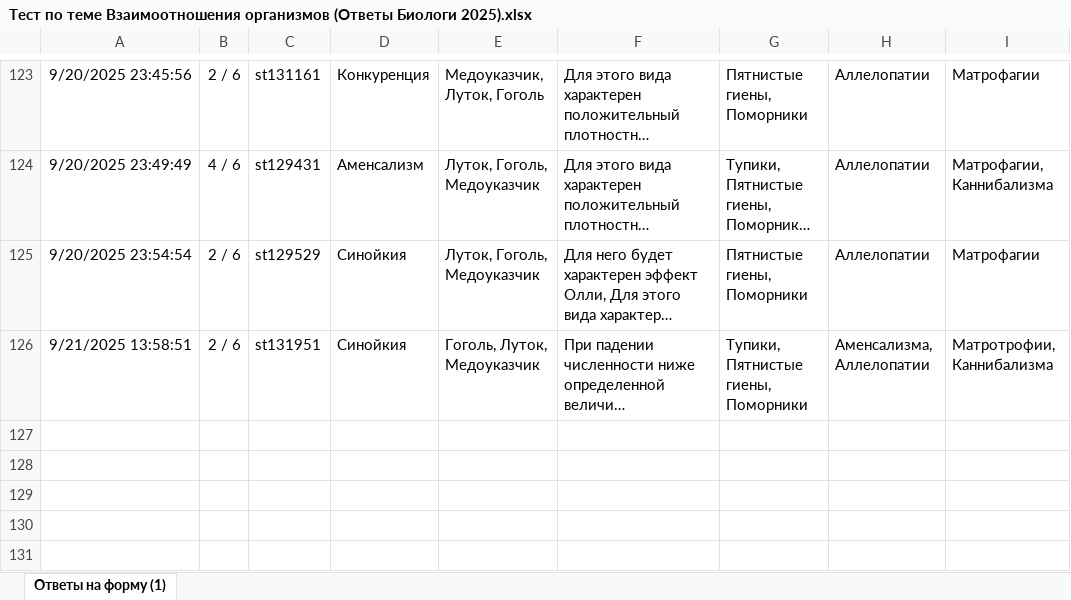
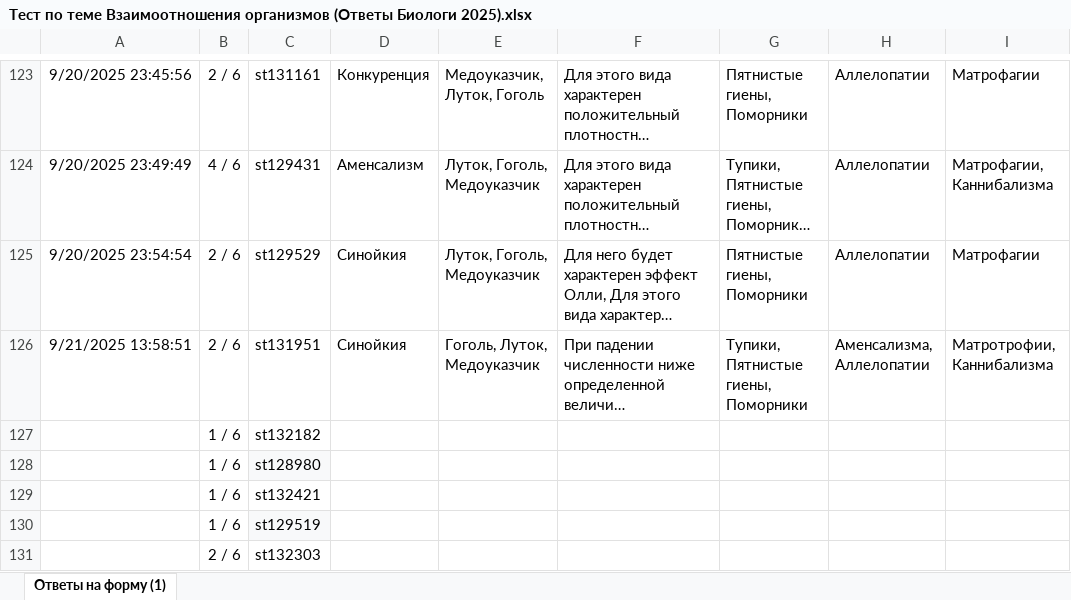
Before and after one commit to polydora/General-ecology, an Excel workbook: data/Тест по теме Взаимоотношения организмов (Ответы Биологи 2025).xlsx, sheet Ответы на форму (1), drawn as a sheet; only a part is shown, gaps mark what is left out; long unchanged cells end in …; values as stored, in another font and other column widths than the file's, no borders; charts and pictures and table styles not drawn; the diff names each change by its address in the sheet, - before the commit and + after, or states it on an @@ line.

```diff
--- a/data/Тест по теме Взаимоотношения организмов (Ответы Биологи 2025).xlsx (sheet Ответы на форму (1))
+++ b/data/Тест по теме Взаимоотношения организмов (Ответы Биологи 2025).xlsx (sheet Ответы на форму (1))
+row 127:  | 1 / 6 | st132182
+row 128:  | 1 / 6 | st128980
+row 129:  | 1 / 6 | st132421
+row 130:  | 1 / 6 | st129519
+row 131:  | 2 / 6 | st132303
```
Also changed, not shown: charts or pictures, data/Тест по теме Динамика популяций (Ответы Биологи 2025).xlsx, data/Тест по теме Популяционные группировки (Ответы Биологи 2025).xlsx, 6 other files.
